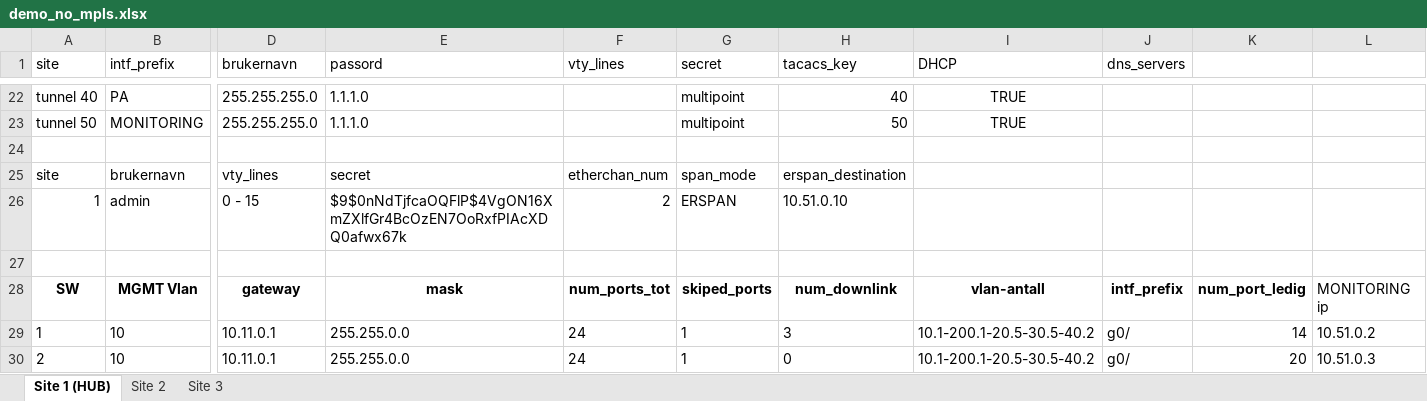
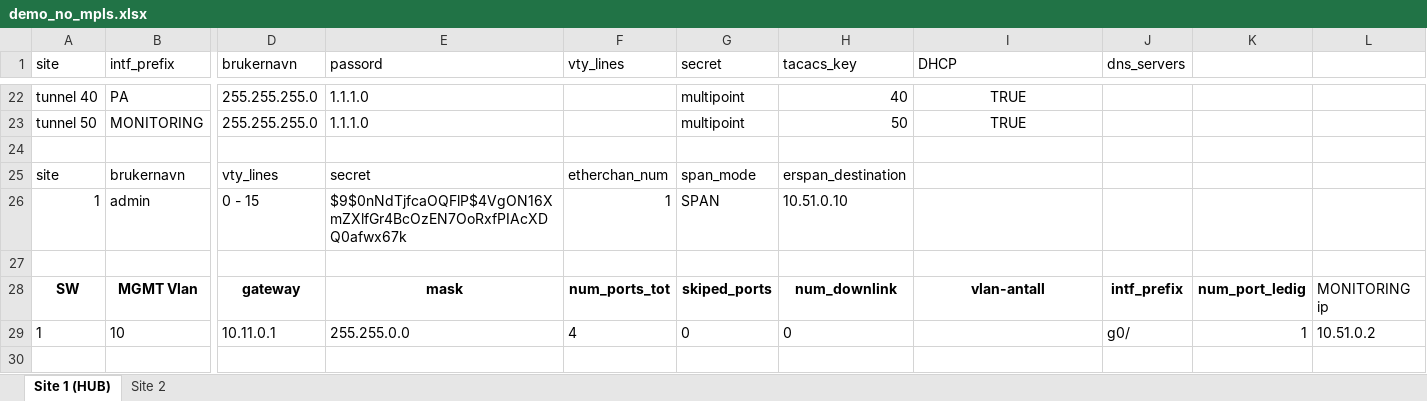
Before and after one commit to Yonatan1717/INI-scripts-and-config, an Excel workbook: NO_MPLS_SAD/demo_no_mpls.xlsx, sheet Site 1 (HUB), drawn as a sheet; only a part is shown, gaps mark what is left out; values as stored, in another font and other column widths than the file's, no borders; table styles not drawn; rows hold the shown columns only; the diff names each change by its address in the sheet, - before the commit and + after, or states it on an @@ line.

```diff
--- a/NO_MPLS_SAD/demo_no_mpls.xlsx (sheet Site 1 (HUB))
+++ b/NO_MPLS_SAD/demo_no_mpls.xlsx (sheet Site 1 (HUB))
-sheet tab: Site 3
-F26 (vty_lines): 2
+F26 (vty_lines): 1
-G26 (secret): ERSPAN
+G26 (secret): SPAN
-F29 (vty_lines): 24
+F29 (vty_lines): 4
-G29 (secret): 1
+G29 (secret): 0
-H29 (tacacs_key): 3
+H29 (tacacs_key): 0
-I29 (DHCP): 10.1-200.1-20.5-30.5-40.2
+I29 (DHCP): (empty)
-K29: 14
+K29: 1
-row 30: 2 | 10 | 10.11.0.1 | 255.255.0.0 | 24 | 1 | 0 | 10.1-200.1-20.5-30.5-40.2 | g0/ | 20 | 10.51.0.3
```
Also changed, not shown: sheet Site 2, formulas that keep their value, MPLS_YAY/demo.xlsx, 2 other files.
